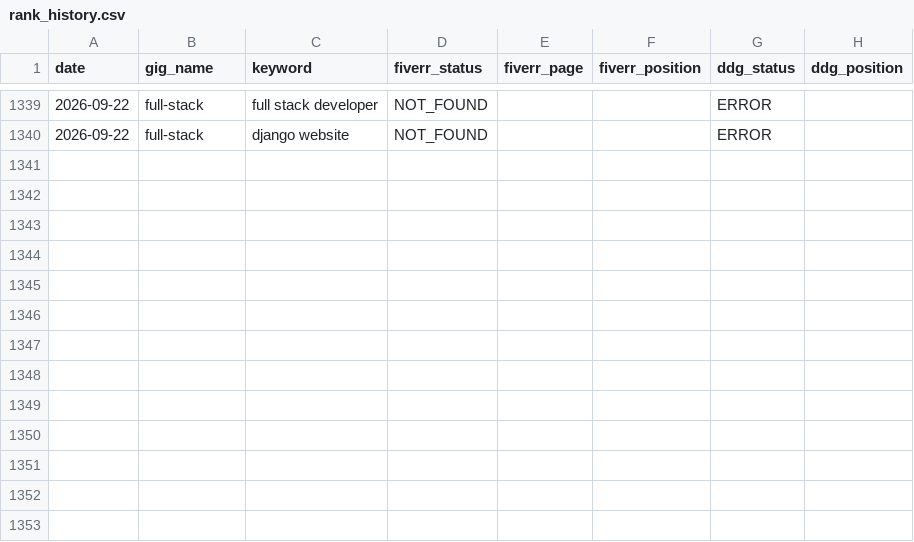
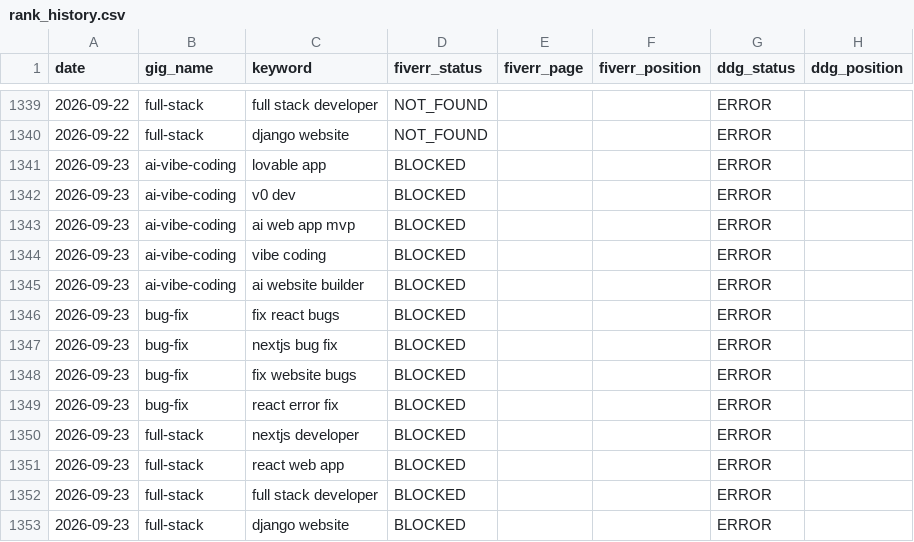
Before and after one commit to AnasKhalid4/workflow-integration, a CSV file: data/rank_history.csv, drawn as a sheet; only a part is shown, gaps mark what is left out; the diff names each change by its address in the sheet, - before the commit and + after, or states it on an @@ line.

Commit message:
rank data 2026-09-23

```diff
--- a/data/rank_history.csv
+++ b/data/rank_history.csv
+row 1341: 2026-09-23 | ai-vibe-coding | lovable app | BLOCKED |  |  | ERROR
+row 1342: 2026-09-23 | ai-vibe-coding | v0 dev | BLOCKED |  |  | ERROR
+row 1343: 2026-09-23 | ai-vibe-coding | ai web app mvp | BLOCKED |  |  | ERROR
+row 1344: 2026-09-23 | ai-vibe-coding | vibe coding | BLOCKED |  |  | ERROR
+row 1345: 2026-09-23 | ai-vibe-coding | ai website builder | BLOCKED |  |  | ERROR
+row 1346: 2026-09-23 | bug-fix | fix react bugs | BLOCKED |  |  | ERROR
+row 1347: 2026-09-23 | bug-fix | nextjs bug fix | BLOCKED |  |  | ERROR
+row 1348: 2026-09-23 | bug-fix | fix website bugs | BLOCKED |  |  | ERROR
+row 1349: 2026-09-23 | bug-fix | react error fix | BLOCKED |  |  | ERROR
+row 1350: 2026-09-23 | full-stack | nextjs developer | BLOCKED |  |  | ERROR
+row 1351: 2026-09-23 | full-stack | react web app | BLOCKED |  |  | ERROR
+row 1352: 2026-09-23 | full-stack | full stack developer | BLOCKED |  |  | ERROR
+row 1353: 2026-09-23 | full-stack | django website | BLOCKED |  |  | ERROR
```
Also changed, not shown: data/gig_health.csv.
